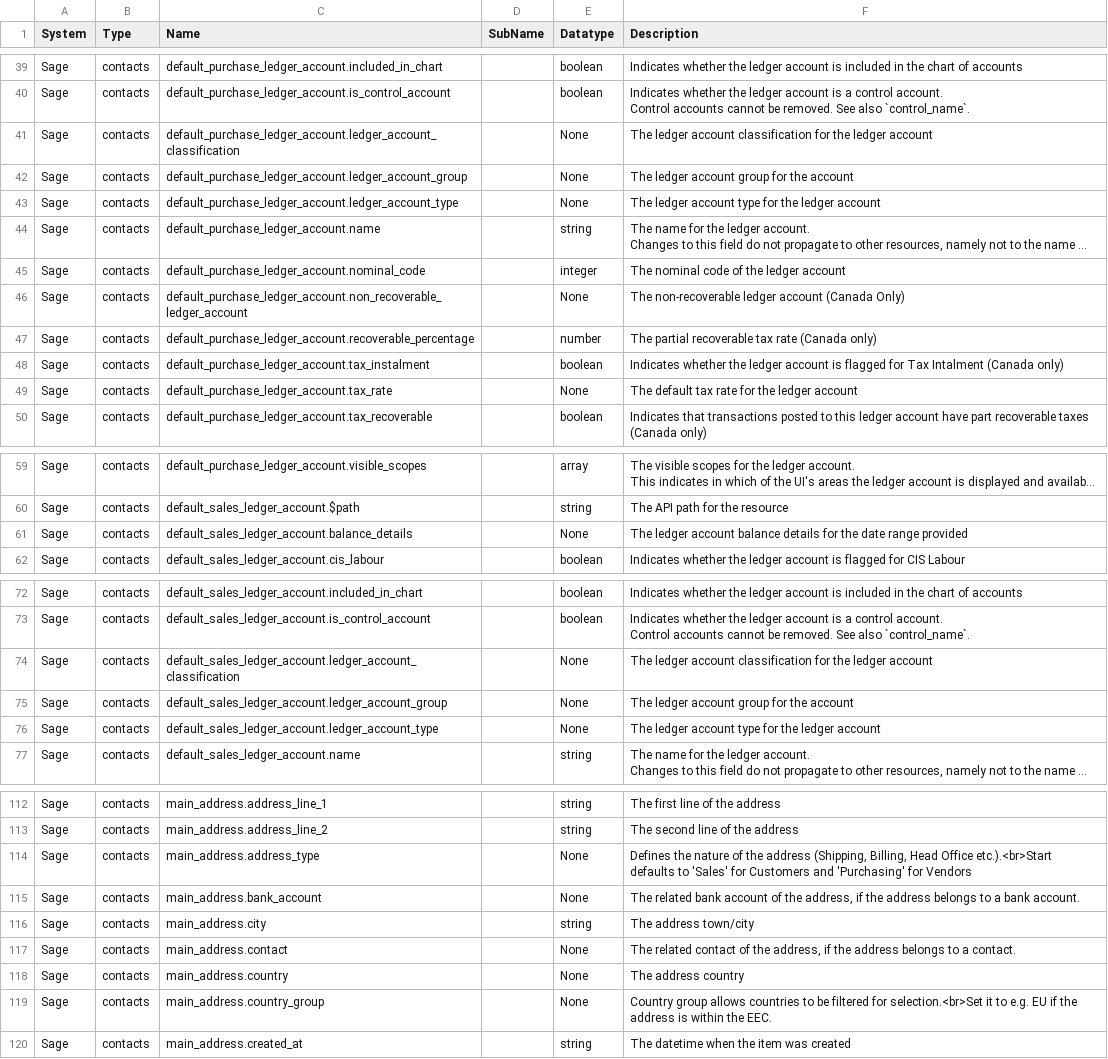
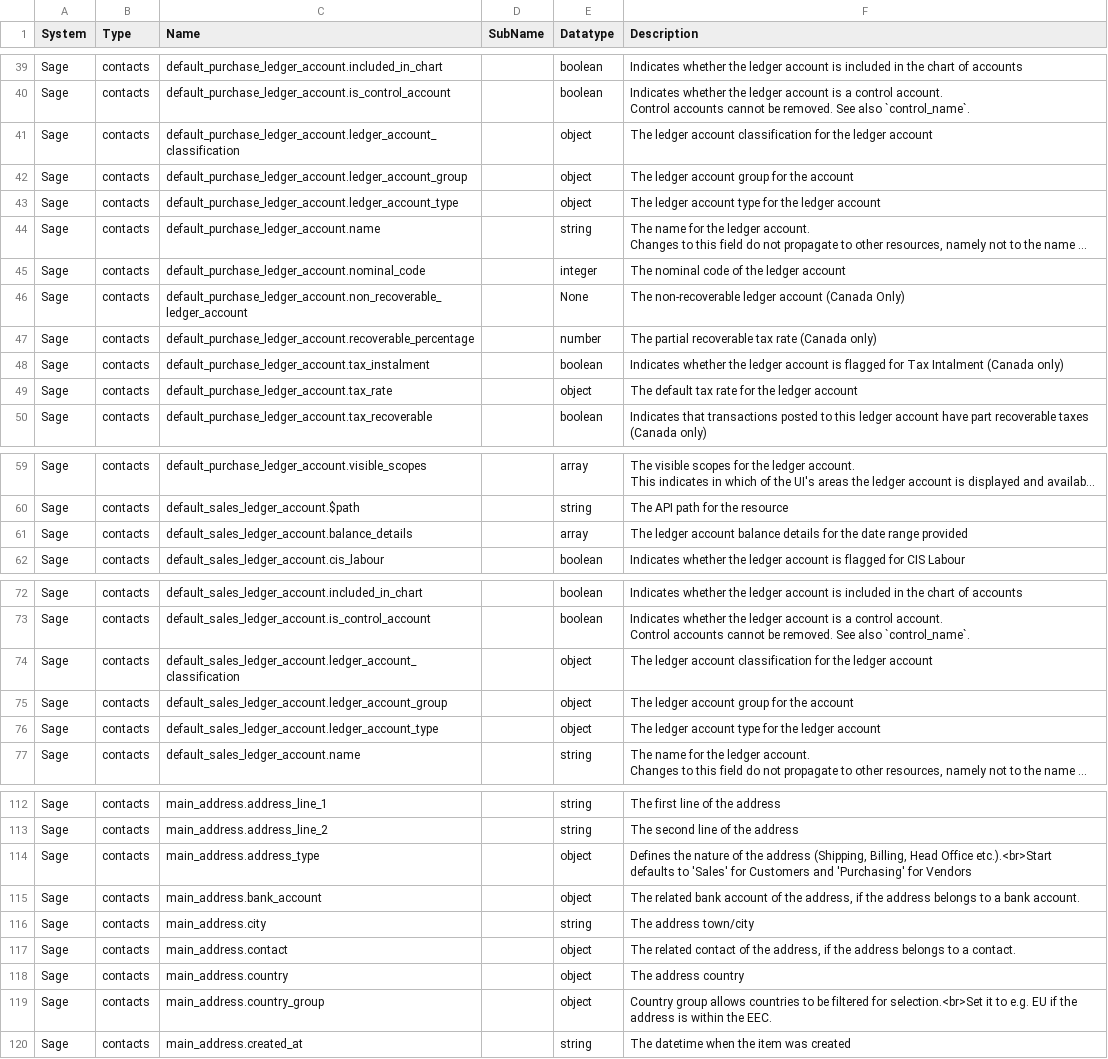
Before and after one commit to sesam-io/sage-connector, a CSV file: schema.csv, drawn as a sheet; only a part is shown, gaps mark what is left out; long unchanged cells end in …; the diff covers the shown part only; the diff names each change by its address in the sheet, - before the commit and + after, or states it on an @@ line.

Commit message:
update schema with dependent properties

```diff
--- a/schema.csv
+++ b/schema.csv
-E41:E43 (Datatype): None
+E41:E43 (Datatype): object
-E49 (Datatype): None
+E49 (Datatype): object
-E61 (Datatype): None
+E61 (Datatype): array
-E74:E76 (Datatype): None
+E74:E76 (Datatype): object
-E114:E115 (Datatype): None
+E114:E115 (Datatype): object
-E117:E119 (Datatype): None
+E117:E119 (Datatype): object
```
Also changed, not shown: 2 edited cells elsewhere in this file, 2 other files.
